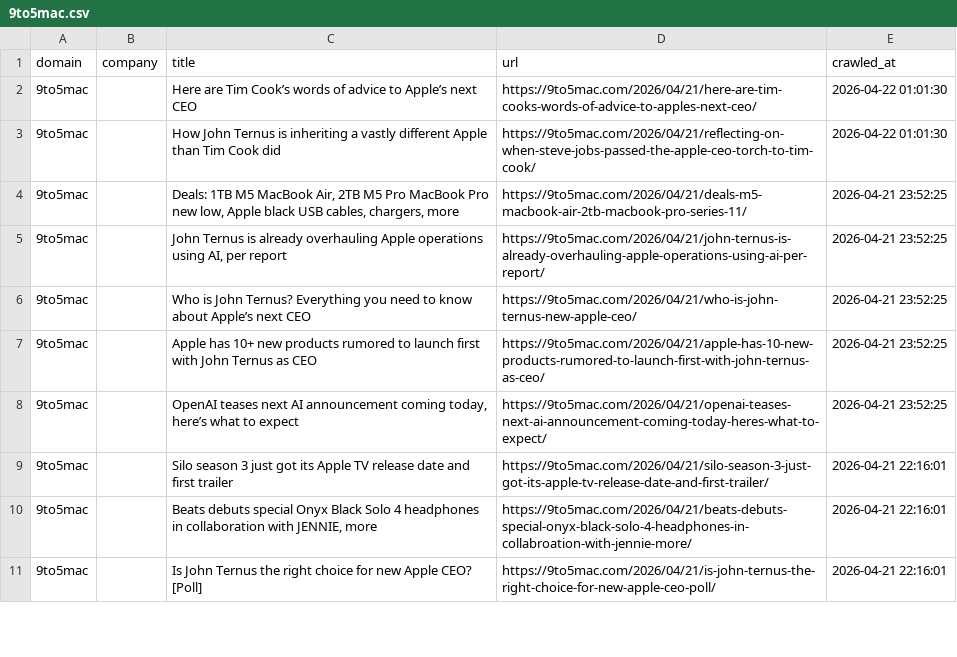
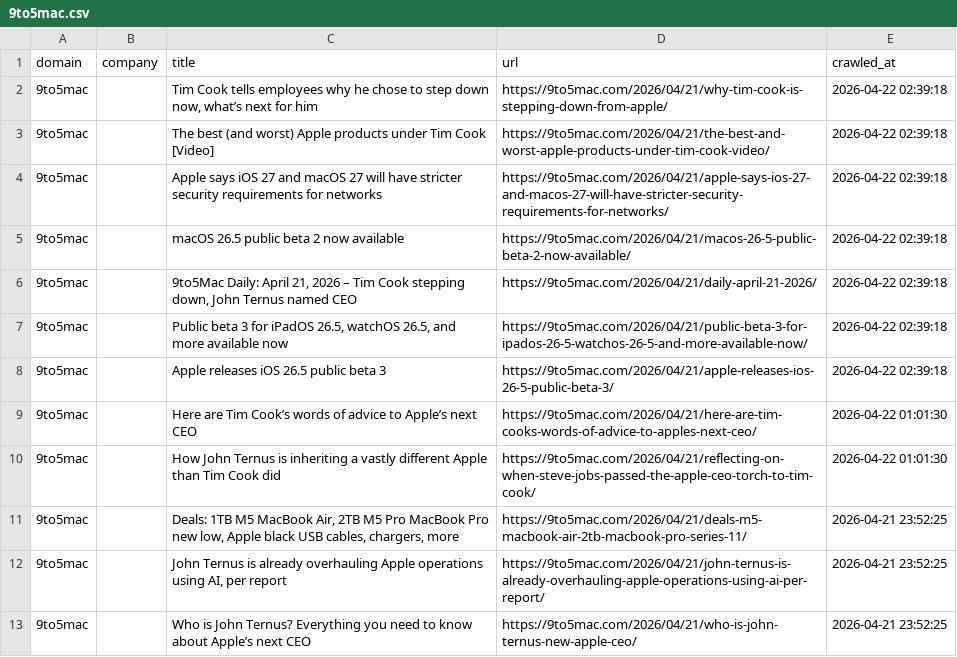
Before and after one commit to levelupup/news_crawler, a CSV file: data/9to5mac.csv, drawn as a sheet; only a part is shown; the shorter side is filled out with more unchanged rows.

```diff
--- a/data/9to5mac.csv
+++ b/data/9to5mac.csv
@@ -1,2 +1,9 @@
 domain,company,title,url,crawled_at
+9to5mac,,"Tim Cook tells employees why he chose to step down now, what’s next for him",https://9to5mac.com/2026/04/21/why-tim-cook-is-stepping-down-from-apple/,2026-04-22 02:39:18
+9to5mac,,The best (and worst) Apple products under Tim Cook [Video],https://9to5mac.com/2026/04/21/the-best-and-worst-apple-products-under-tim-cook-video/,2026-04-22 02:39:18
+9to5mac,,Apple says iOS 27 and macOS 27 will have stricter security requirements for networks,https://9to5mac.com/2026/04/21/apple-says-ios-27-and-macos-27-will-have-stricter-security-requirements-for-networks/,2026-04-22 02:39:18
+9to5mac,,macOS 26.5 public beta 2 now available,https://9to5mac.com/2026/04/21/macos-26-5-public-beta-2-now-available/,2026-04-22 02:39:18
+9to5mac,,"9to5Mac Daily: April 21, 2026 – Tim Cook stepping down, John Ternus named CEO",https://9to5mac.com/2026/04/21/daily-april-21-2026/,2026-04-22 02:39:18
+9to5mac,,"Public beta 3 for iPadOS 26.5, watchOS 26.5, and more available now",https://9to5mac.com/2026/04/21/public-beta-3-for-ipados-26-5-watchos-26-5-and-more-available-now/,2026-04-22 02:39:18
+9to5mac,,Apple releases iOS 26.5 public beta 3,https://9to5mac.com/2026/04/21/apple-releases-ios-26-5-public-beta-3/,2026-04-22 02:39:18
 9to5mac,,Here are Tim Cook’s words of advice to Apple’s next CEO,https://9to5mac.com/2026/04/21/here-are-tim-cooks-words-of-advice-to-apples-next-ceo/,2026-04-22 01:01:30
```
Also changed, not shown: data/bloomberg.csv, data/economictimes.csv, 17 other files.
